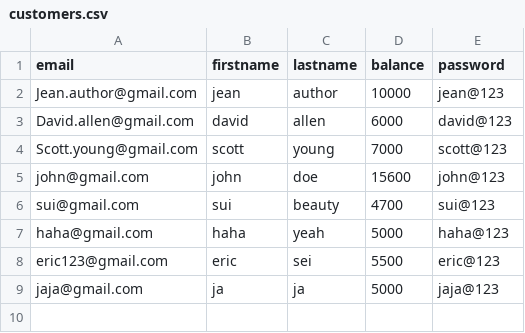
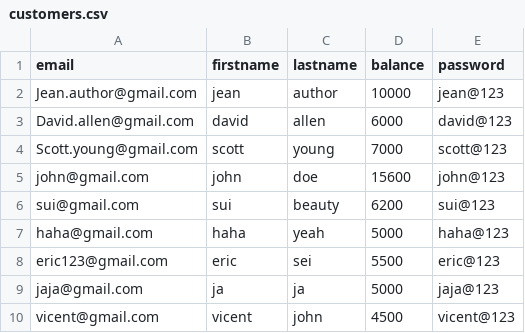
Before and after one commit to EricSei/jump-plus, a CSV file: com/data/customers.csv, drawn as a sheet.

```diff
--- a/com/data/customers.csv
+++ b/com/data/customers.csv
@@ -5,3 +5,3 @@ Scott.young@gmail.com, scott,young,7000,scott@123
 john@gmail.com,john,doe,15600,john@123
-sui@gmail.com,sui,beauty,4700,sui@123
+sui@gmail.com,sui,beauty,6200,sui@123
 haha@gmail.com,haha,yeah,5000,haha@123
@@ -9 +9,2 @@ eric123@gmail.com,eric,sei,5500,eric@123
 jaja@gmail.com,ja,ja,5000,jaja@123
+vicent@gmail.com,vicent,john,4500,vicent@123
```
Also changed, not shown: com/data/transactions.csv, 48 other files.
